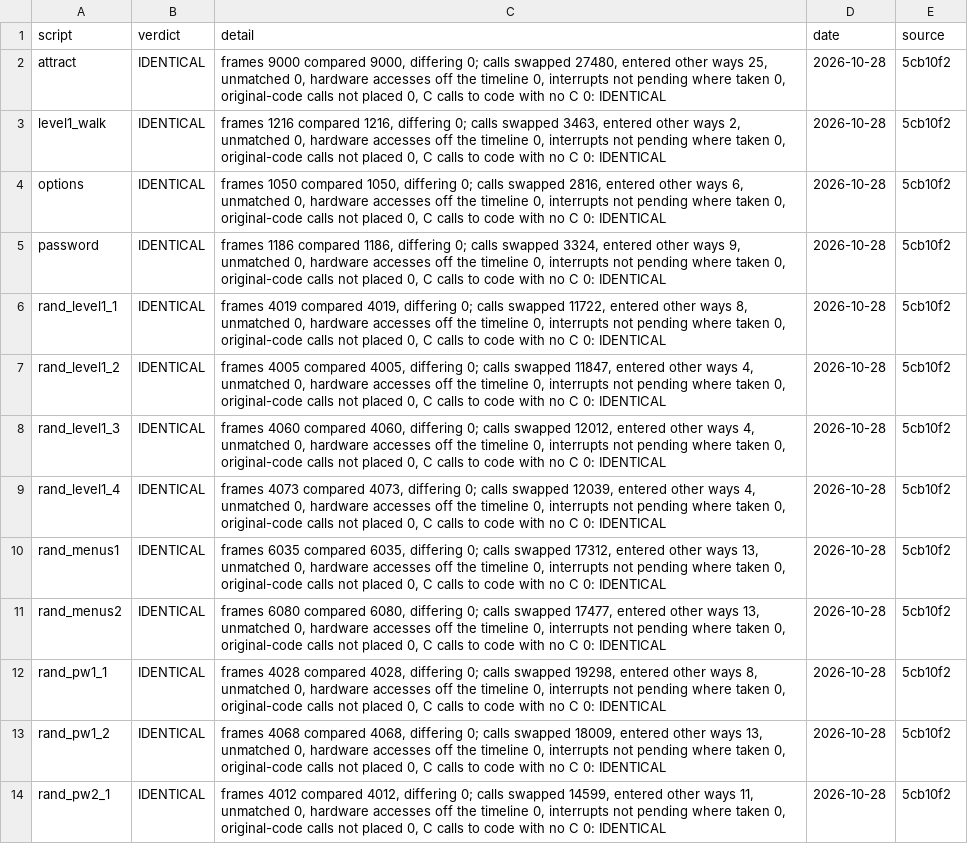
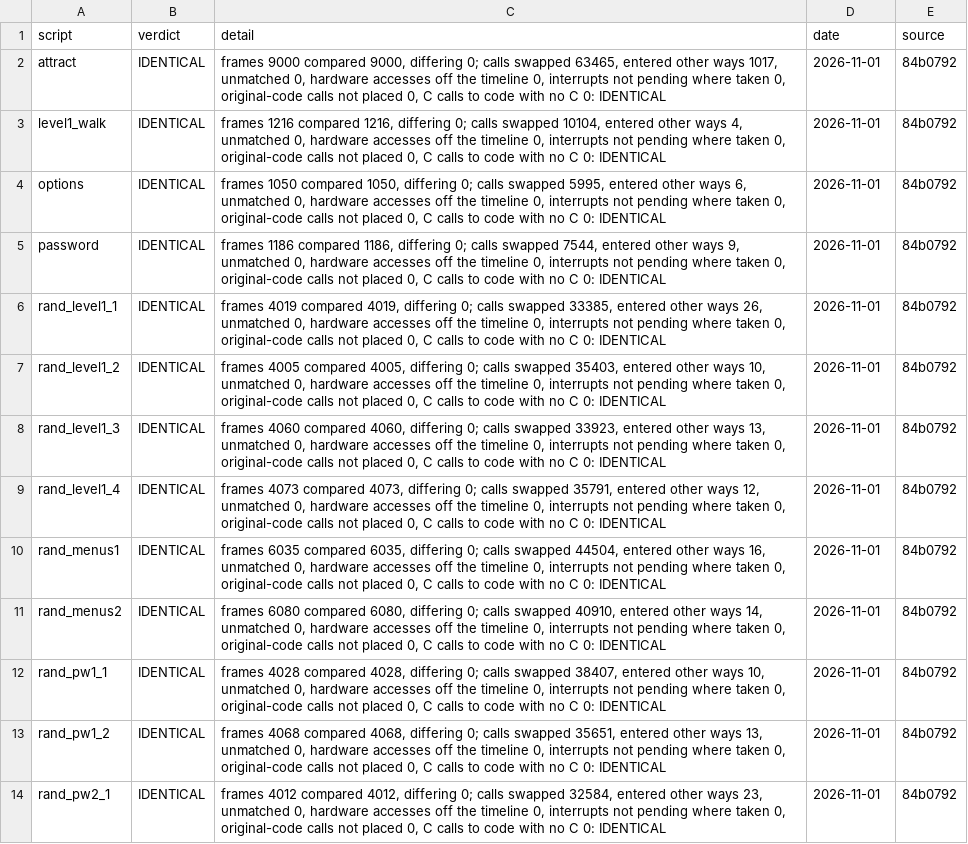
Before and after one commit to jeff-strutb/aladdinsvhc, a CSV file: config/aladdin/whole_image.csv, drawn as a sheet; only a part is shown; the diff covers the shown part only; the diff names each change by its address in the sheet, - before the commit and + after, or states it on an @@ line.

```diff
--- a/config/aladdin/whole_image.csv
+++ b/config/aladdin/whole_image.csv
-C2 (detail): …calls swapped 27480, entered other ways 25, unmatched 0,…
+C2 (detail): …calls swapped 63465, entered other ways 1017, unmatched 0,…
-D2:D14 (date): 2026-10-28
+D2:D14 (date): 2026-11-01
-E2:E14 (source): 5cb10f2
+E2:E14 (source): 84b0792
-C3 (detail): …calls swapped 3463, entered other ways 2, unmatched 0,…
+C3 (detail): …calls swapped 10104, entered other ways 4, unmatched 0,…
-C4 (detail): …calls swapped 2816, entered other…
+C4 (detail): …calls swapped 5995, entered other…
-C5 (detail): …calls swapped 3324, entered other…
+C5 (detail): …calls swapped 7544, entered other…
-C6 (detail): …calls swapped 11722, entered other ways 8, unmatched 0,…
+C6 (detail): …calls swapped 33385, entered other ways 26, unmatched 0,…
-C7 (detail): …calls swapped 11847, entered other ways 4, unmatched 0,…
+C7 (detail): …calls swapped 35403, entered other ways 10, unmatched 0,…
-C8 (detail): …calls swapped 12012, entered other ways 4, unmatched 0,…
+C8 (detail): …calls swapped 33923, entered other ways 13, unmatched 0,…
-C9 (detail): …calls swapped 12039, entered other ways 4, unmatched 0,…
+C9 (detail): …calls swapped 35791, entered other ways 12, unmatched 0,…
-C10 (detail): …calls swapped 17312, entered other ways 13, unmatched 0,…
+C10 (detail): …calls swapped 44504, entered other ways 16, unmatched 0,…
-C11 (detail): …calls swapped 17477, entered other ways 13, unmatched 0,…
+C11 (detail): …calls swapped 40910, entered other ways 14, unmatched 0,…
-C12 (detail): …calls swapped 19298, entered other ways 8, unmatched 0,…
+C12 (detail): …calls swapped 38407, entered other ways 10, unmatched 0,…
-C13 (detail): …calls swapped 18009, entered other…
+C13 (detail): …calls swapped 35651, entered other…
-C14 (detail): …calls swapped 14599, entered other ways 11, unmatched 0,…
+C14 (detail): …calls swapped 32584, entered other ways 23, unmatched 0,…
```
Also changed, not shown: 35 edited cells elsewhere in this file, config/aladdin/t3_live.csv, 2 other files.
